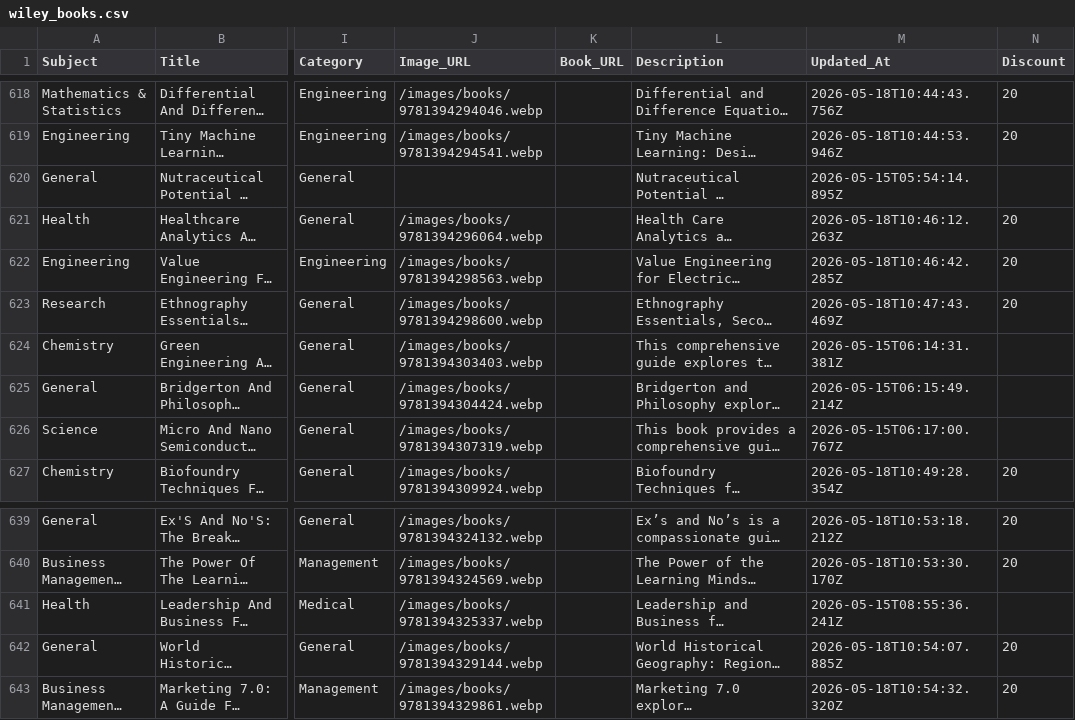
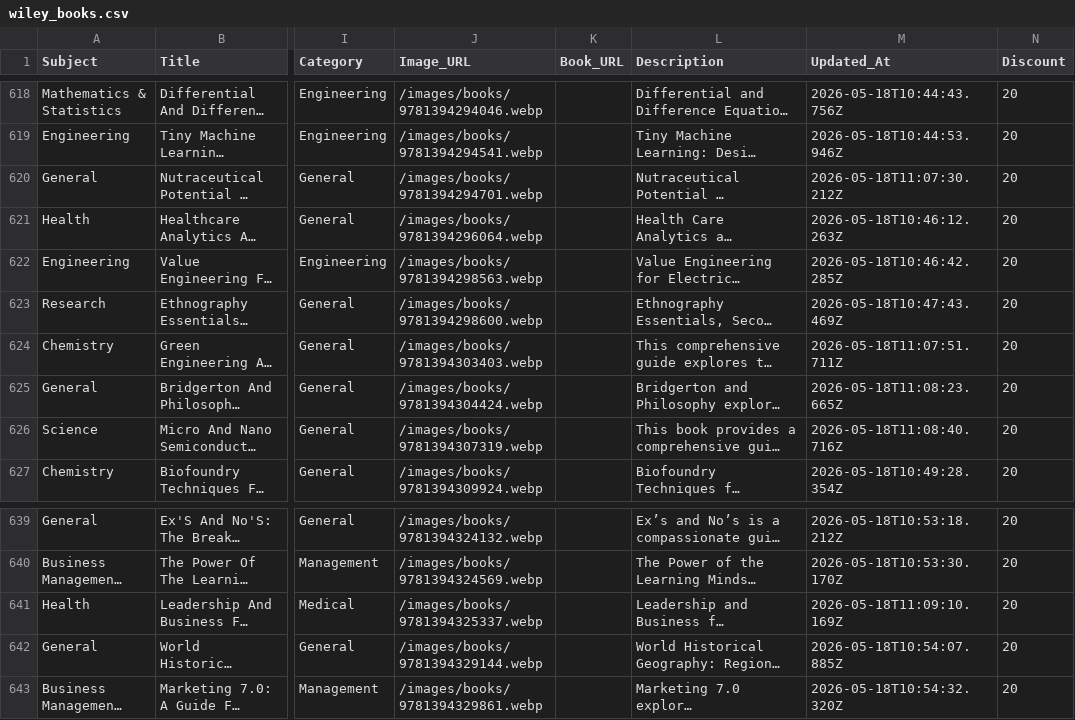
Before and after one commit to sudhirg3173-star/bookstore, a CSV file: data/wiley_books.csv, drawn as a sheet; only a part is shown, gaps mark what is left out; long unchanged cells end in …; the diff names each change by its address in the sheet, - before the commit and + after, or states it on an @@ line.

Commit message:
discount updated in US books

```diff
--- a/data/wiley_books.csv
+++ b/data/wiley_books.csv
-J620 (Image_URL): (empty)
+J620 (Image_URL): /images/books/9781394294701.webp
-M620 (Updated_At): 2026-05-15T05:54:14.895Z
+M620 (Updated_At): 2026-05-18T11:07:30.212Z
-N620 (Discount): (empty)
+N620 (Discount): 20
-M624 (Updated_At): 2026-05-15T06:14:31.381Z
+M624 (Updated_At): 2026-05-18T11:07:51.711Z
-N624:N626 (Discount): (empty)
+N624:N626 (Discount): 20
-M625 (Updated_At): 2026-05-15T06:15:49.214Z
+M625 (Updated_At): 2026-05-18T11:08:23.665Z
-M626 (Updated_At): 2026-05-15T06:17:00.767Z
+M626 (Updated_At): 2026-05-18T11:08:40.716Z
-M641 (Updated_At): 2026-05-15T08:55:36.241Z
+M641 (Updated_At): 2026-05-18T11:09:10.169Z
-N641 (Discount): (empty)
+N641 (Discount): 20
```
Also changed, not shown: 1 other file.
